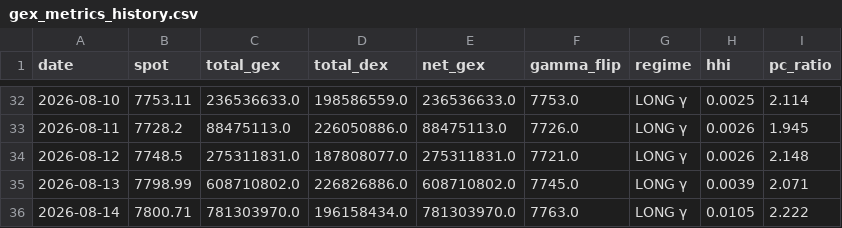
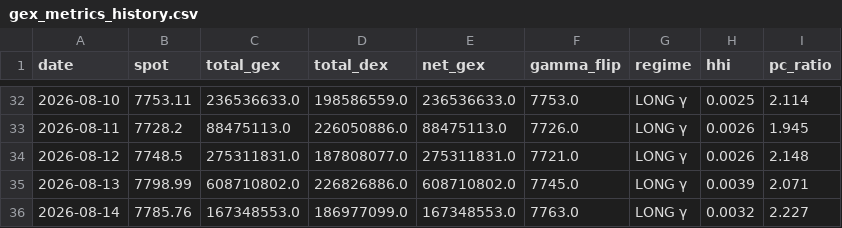
Before and after one commit to electribe15/DerivativeAnalytics, a CSV file: gex_history/gex_metrics_history.csv, drawn as a sheet; only a part is shown, gaps mark what is left out.

```diff
--- a/gex_history/gex_metrics_history.csv
+++ b/gex_history/gex_metrics_history.csv
@@ -35,2 +35,2 @@ date,spot,total_gex,total_dex,net_gex,gamma_flip,regime,hhi,pc_ratio
 2026-08-13,7798.99,608710802.0,226826886.0,608710802.0,7745.0,LONG γ,0.0039,2.071
-2026-08-14,7800.71,781303970.0,196158434.0,781303970.0,7763.0,LONG γ,0.0105,2.222
+2026-08-14,7785.76,167348553.0,186977099.0,167348553.0,7763.0,LONG γ,0.0032,2.227
```
Also changed, not shown: paper_trades/skip_log.csv, paper_trades_short/skip_log_short.csv, 2 other files.
